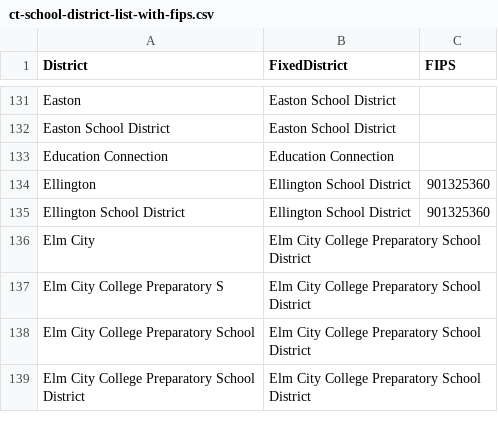
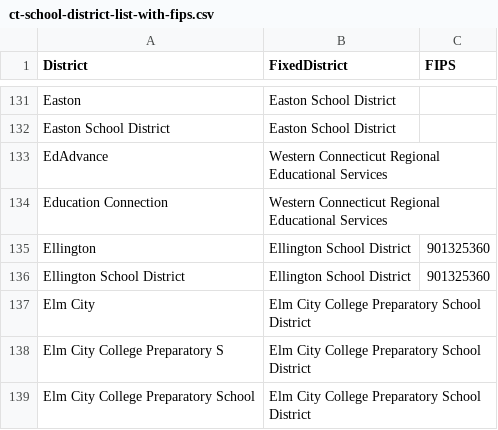
Before and after one commit to CT-Data-Collaborative/ct-school-district-list, a CSV file: ct-school-district-list-with-fips.csv, drawn as a sheet; only a part is shown, gaps mark what is left out; the shorter side is filled out with more unchanged rows.

Commit message:
Update to district spelling variation.

```diff
--- a/ct-school-district-list-with-fips.csv
+++ b/ct-school-district-list-with-fips.csv
@@ -132,3 +132,4 @@ Easton,Easton School District,
 Easton School District,Easton School District,
-Education Connection,Education Connection,
+EdAdvance,Western Connecticut Regional Educational Services,
+Education Connection,Western Connecticut Regional Educational Services,
 Ellington,Ellington School District,901325360
```
